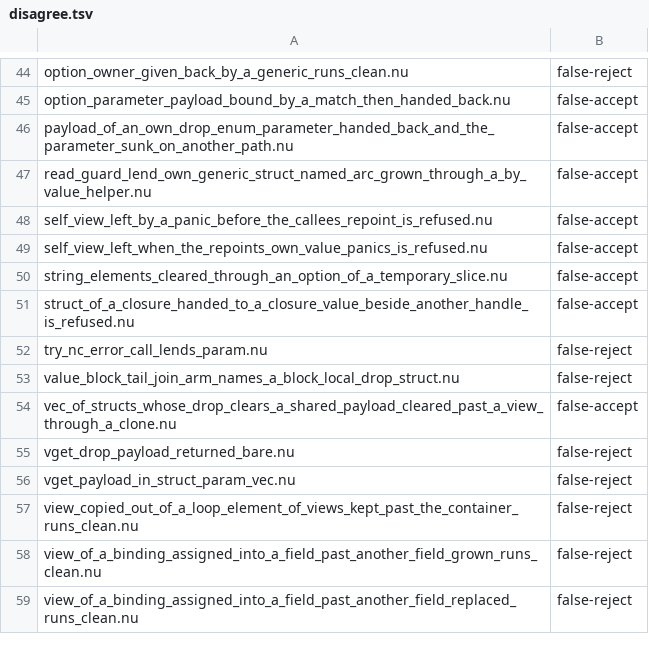
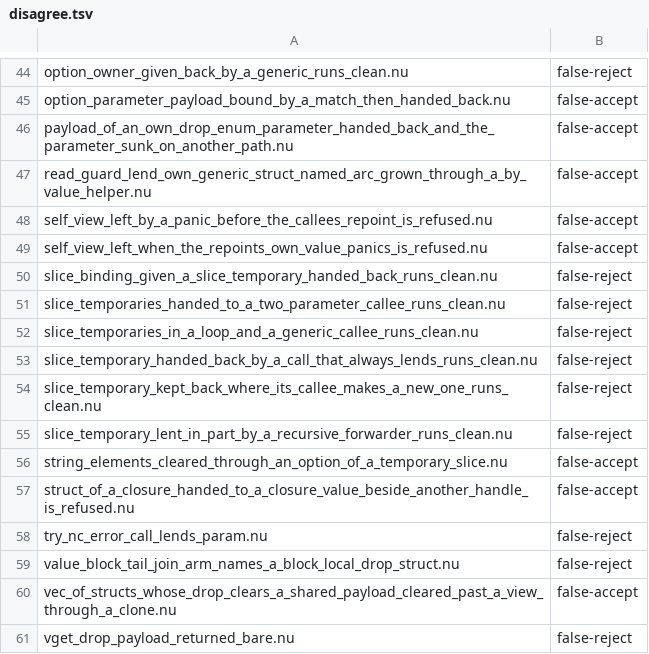
Before and after one commit to nurl-lang/nurl, a TSV file: tools/ncore/disagree.tsv, drawn as a sheet; only a part is shown, gaps mark what is left out; the shorter side is filled out with more unchanged rows.

```diff
--- a/tools/ncore/disagree.tsv
+++ b/tools/ncore/disagree.tsv
@@ -49,2 +49,8 @@ self_view_left_by_a_panic_before_the_callees_repoint_is_refused.nu	false-accept
 self_view_left_when_the_repoints_own_value_panics_is_refused.nu	false-accept
+slice_binding_given_a_slice_temporary_handed_back_runs_clean.nu	false-reject
+slice_temporaries_handed_to_a_two_parameter_callee_runs_clean.nu	false-reject
+slice_temporaries_in_a_loop_and_a_generic_callee_runs_clean.nu	false-reject
+slice_temporary_handed_back_by_a_call_that_always_lends_runs_clean.nu	false-reject
+slice_temporary_kept_back_where_its_callee_makes_a_new_one_runs_clean.nu	false-reject
+slice_temporary_lent_in_part_by_a_recursive_forwarder_runs_clean.nu	false-reject
 string_elements_cleared_through_an_option_of_a_temporary_slice.nu	false-accept
```
Also changed, not shown: 9 other files.
